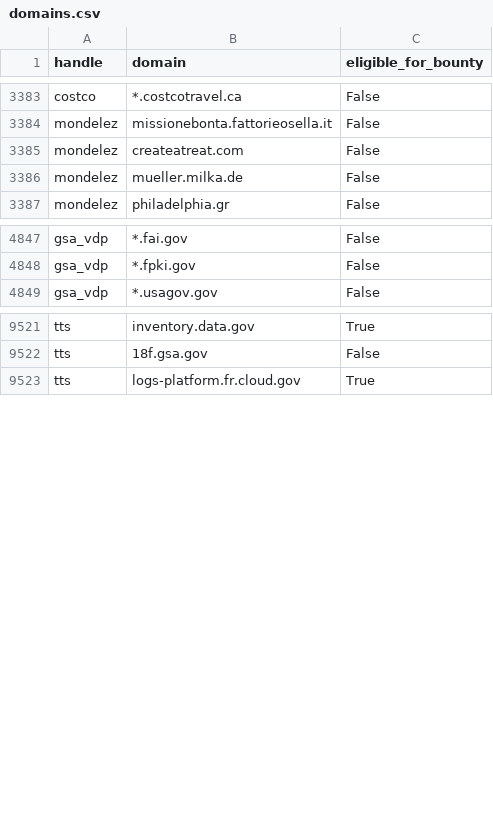
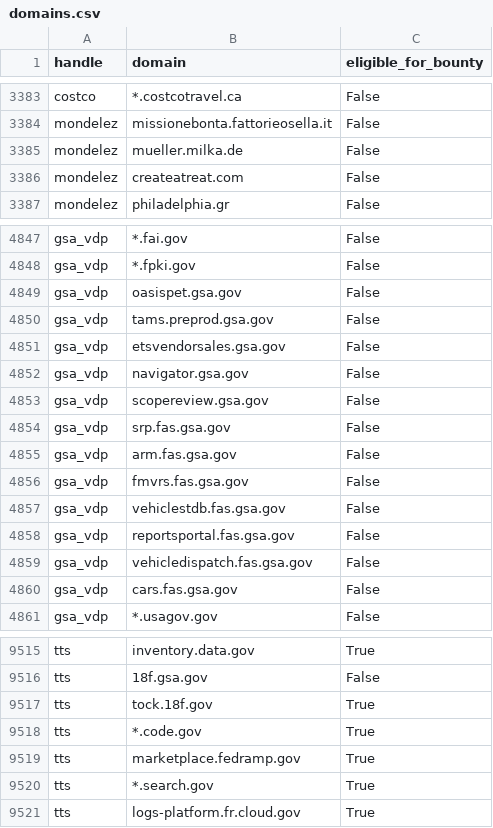
Before and after one commit to atxiii/h1domains, a CSV file: domains.csv, drawn as a sheet; only a part is shown, gaps mark what is left out; the diff covers the shown part only.

```diff
--- a/domains.csv
+++ b/domains.csv
@@ -3384,4 +3384,4 @@ costco,*.costcotravel.ca,False
 mondelez,missionebonta.fattorieosella.it,False
-mondelez,createatreat.com,False
 mondelez,mueller.milka.de,False
+mondelez,createatreat.com,False
 mondelez,philadelphia.gr,False
@@ -4848,2 +4848,14 @@ gsa_vdp,*.fai.gov,False
 gsa_vdp,*.fpki.gov,False
+gsa_vdp,oasispet.gsa.gov,False
+gsa_vdp,tams.preprod.gsa.gov,False
+gsa_vdp,etsvendorsales.gsa.gov,False
+gsa_vdp,navigator.gsa.gov,False
+gsa_vdp,scopereview.gsa.gov,False
+gsa_vdp,srp.fas.gsa.gov,False
+gsa_vdp,arm.fas.gsa.gov,False
+gsa_vdp,fmvrs.fas.gsa.gov,False
+gsa_vdp,vehiclestdb.fas.gsa.gov,False
+gsa_vdp,reportsportal.fas.gsa.gov,False
+gsa_vdp,vehicledispatch.fas.gsa.gov,False
+gsa_vdp,cars.fas.gsa.gov,False
 gsa_vdp,*.usagov.gov,False
@@ -9522,2 +9516,6 @@ tts,inventory.data.gov,True
 tts,18f.gsa.gov,False
+tts,tock.18f.gov,True
+tts,*.code.gov,True
+tts,marketplace.fedramp.gov,True
+tts,*.search.gov,True
 tts,logs-platform.fr.cloud.gov,True
```
Also changed, not shown: 14 removed rows and 9 moved rows elsewhere in this file, 3 other files.
